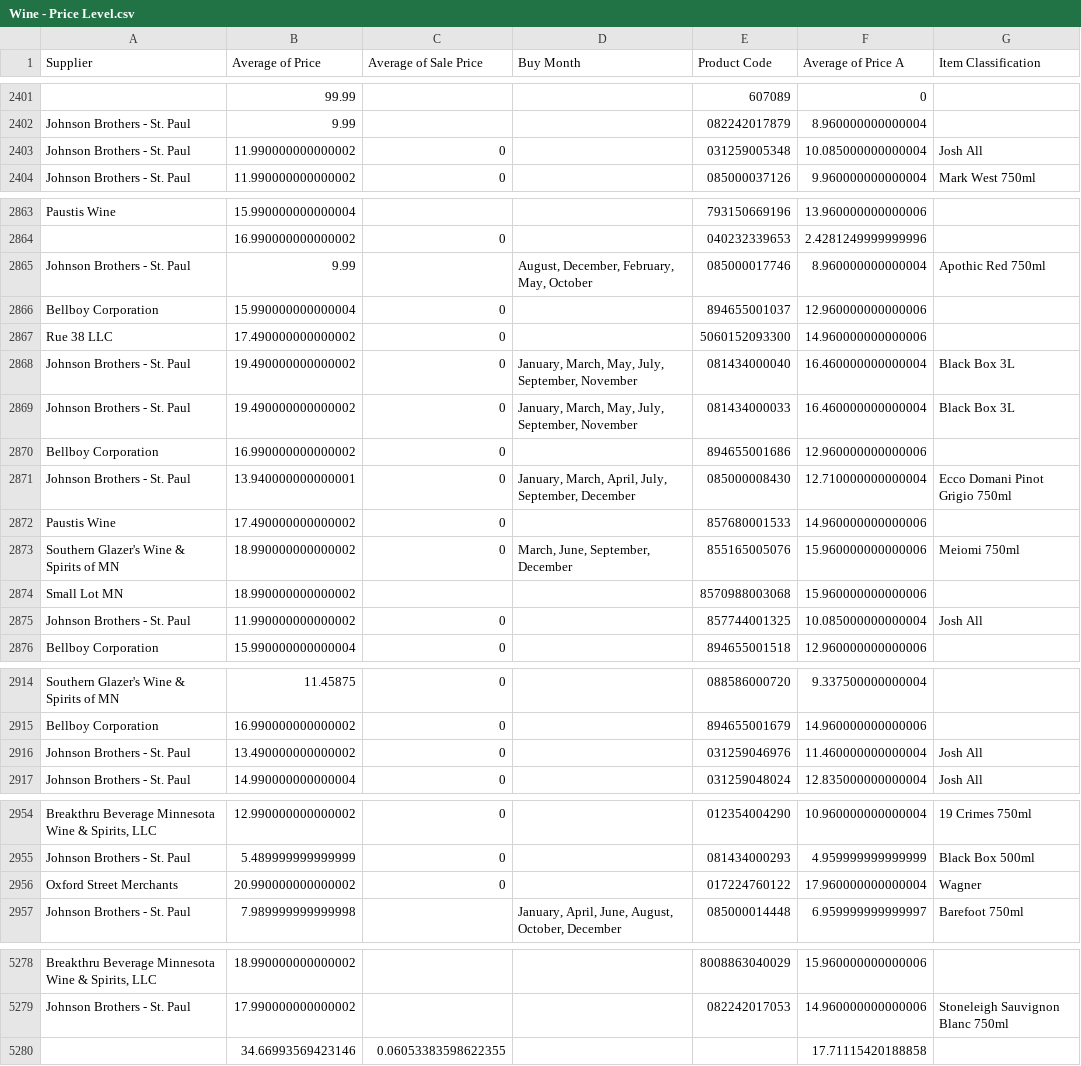
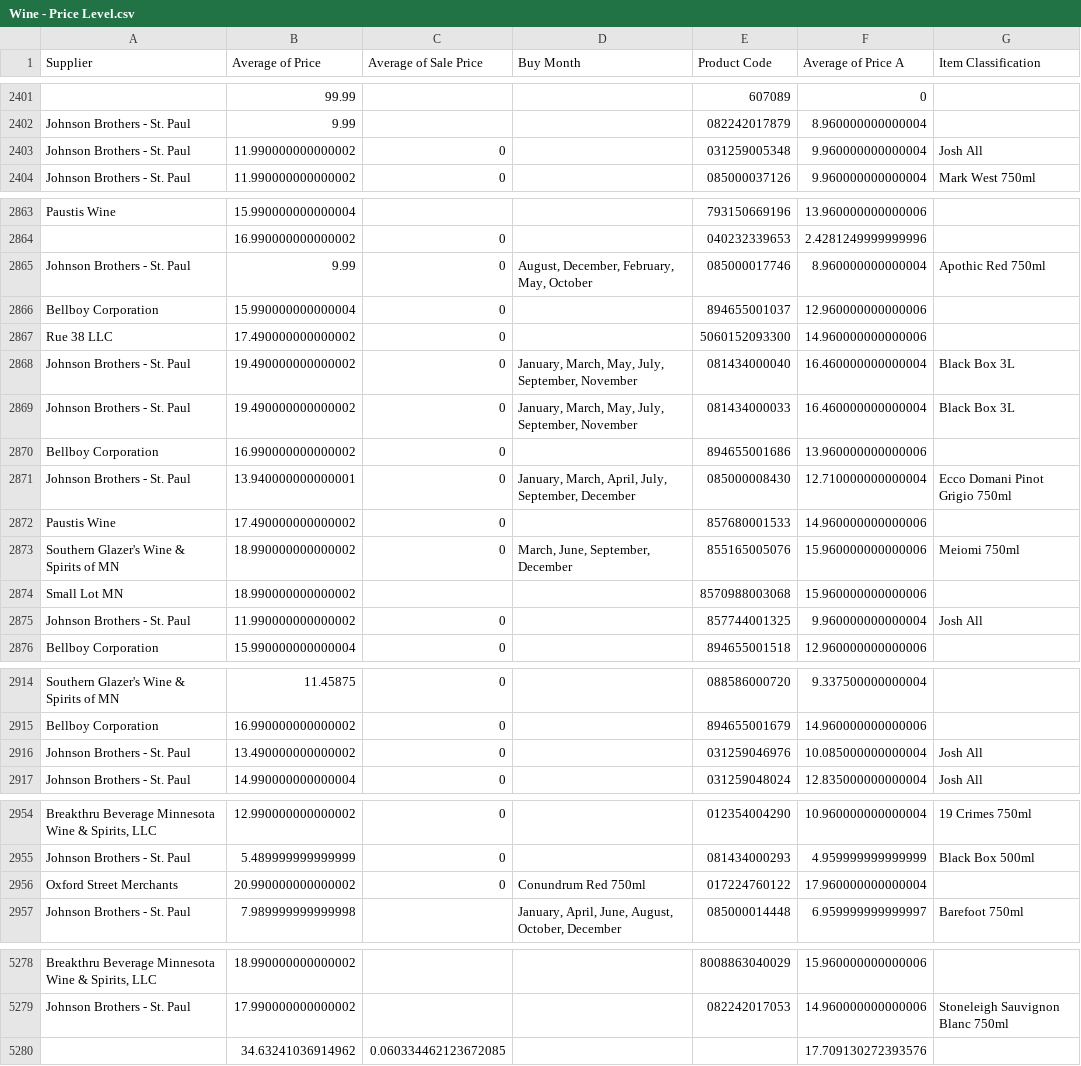
Before and after one commit to Akuklok/thc-dashboard, a CSV file: data/Wine - Price Level.csv, drawn as a sheet; only a part is shown, gaps mark what is left out; removed rows and columns are numbered as before the commit, all else as after; the diff covers the shown part only; the diff names each change by its address in the sheet, - before the commit and + after, or states it on an @@ line.

Commit message:
auto-update Wine - Price Level.csv

```diff
--- a/data/Wine - Price Level.csv
+++ b/data/Wine - Price Level.csv
-F2403 (Average of Price A): 10.085000000000004
+F2403 (Average of Price A): 9.960000000000004
-C2865 (Average of Sale Price): (empty)
+C2865 (Average of Sale Price): 0
-F2870 (Average of Price A): 12.960000000000006
+F2870 (Average of Price A): 13.960000000000006
-F2875 (Average of Price A): 10.085000000000004
+F2875 (Average of Price A): 9.960000000000004
-F2916 (Average of Price A): 11.460000000000004
+F2916 (Average of Price A): 10.085000000000004
-D2956 (Buy Month): (empty)
+D2956 (Buy Month): Conundrum Red 750ml
-G2956 (Item Classification): Wagner
+G2956 (Item Classification): (empty)
-row 5280:  | 34.66993569423146 | 0.06053383598622355 |  |  | 17.71115420188858
+row 5280:  | 34.63241036914962 | 0.060334462123672085 |  |  | 17.709130272393576
```
Also changed, not shown: 5 edited cells elsewhere in this file.
